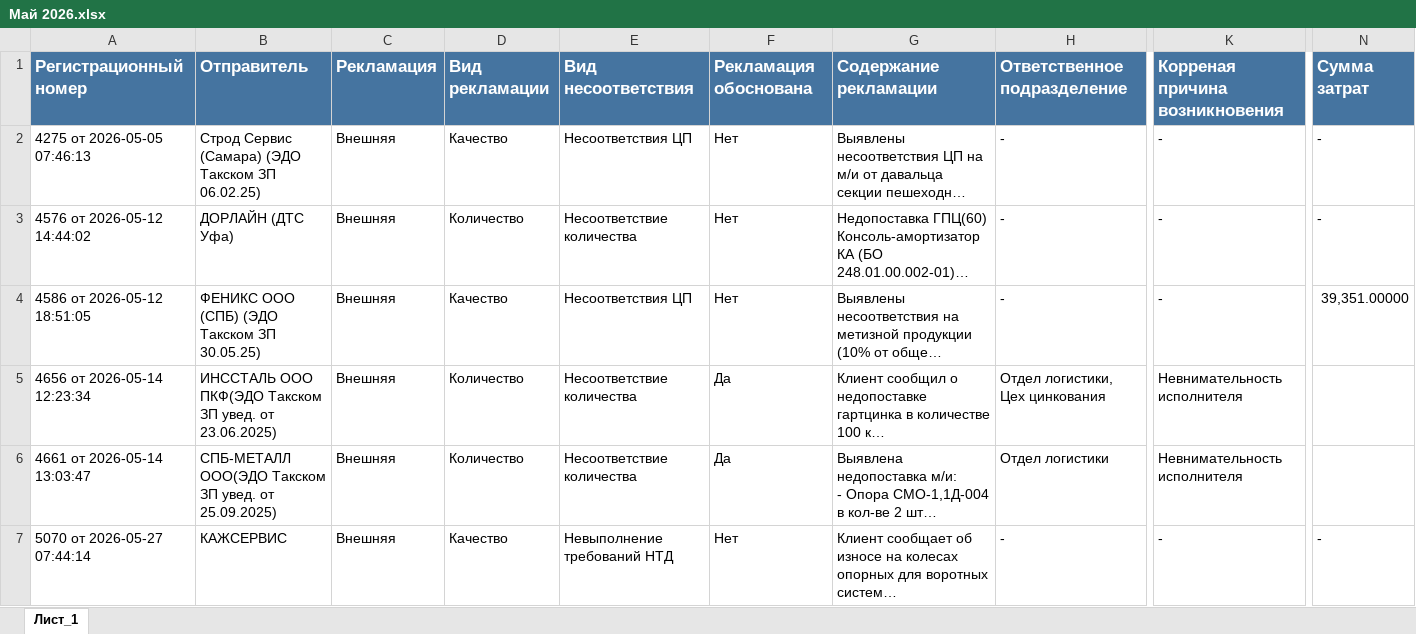
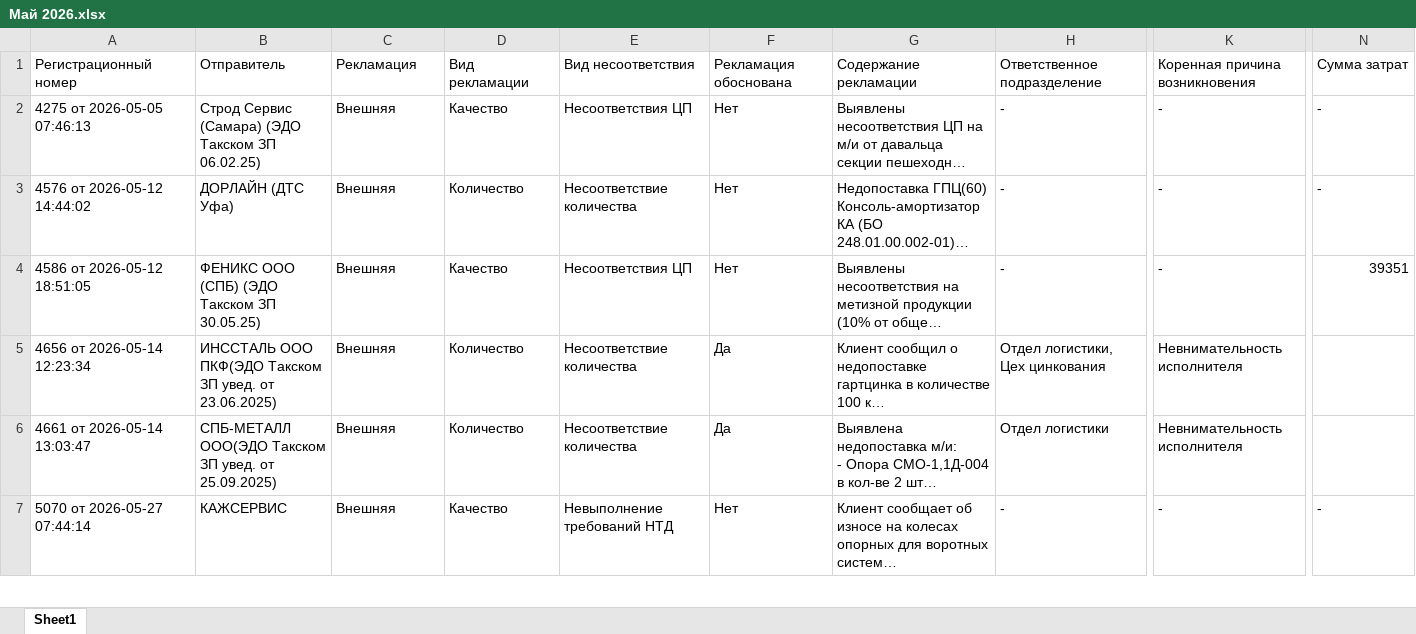
Before and after one commit to skulikovazvpm-tech/quality-dashboard, an Excel workbook: data-rec/Май 2026.xlsx, sheet Sheet1, drawn as a sheet; only a part is shown, gaps mark what is left out; long unchanged cells end in …; values as stored, in another font and other column widths than the file's, no borders; the diff covers the shown part only; the diff names each change by its address in the sheet, - before the commit and + after, or states it on an @@ line.

Commit message:
Fix: Correct typo in May 2026 claims report header and add robust parsing

```diff
--- a/data-rec/Май 2026.xlsx (sheet Sheet1)
+++ b/data-rec/Май 2026.xlsx (sheet Sheet1)
-sheet tab: Лист_1
+sheet tab: Sheet1
@@ A1:N1 fill: #4574A0 → none, bold: on → off, text colour: #FFFFFF → black, text size: smaller @@
-K1: Корреная причина возникновения
+K1: Коренная причина возникновения
-N4: 39,351.00000
+N4: 39351
```
Also changed, not shown: cell formats elsewhere in this sheet, 1 other file.
